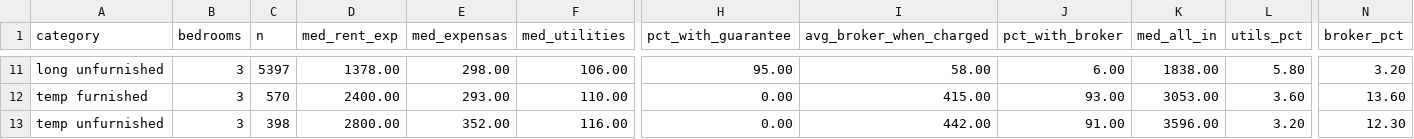
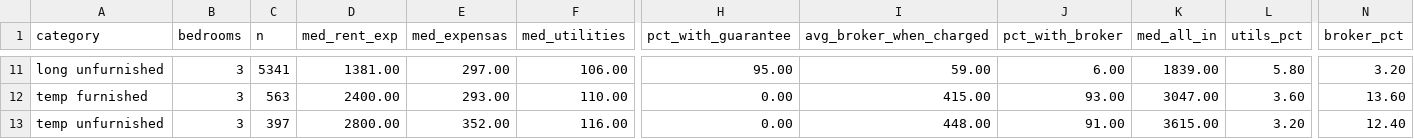
Before and after one commit to unitrank/buenos-aires-rental-market, a CSV file: data/latest/cost-breakdown.csv, drawn as a sheet; only a part is shown, gaps mark what is left out; the diff covers the shown part only; the diff names each change by its address in the sheet, - before the commit and + after, or states it on an @@ line.

```diff
--- a/data/latest/cost-breakdown.csv
+++ b/data/latest/cost-breakdown.csv
-C11 (n): 5397
+C11 (n): 5341
-D11 (med_rent_exp): 1378.00
+D11 (med_rent_exp): 1381.00
-E11 (med_expensas): 298.00
+E11 (med_expensas): 297.00
-I11 (avg_broker_when_charged): 58.00
+I11 (avg_broker_when_charged): 59.00
-K11 (med_all_in): 1838.00
+K11 (med_all_in): 1839.00
-C12 (n): 570
+C12 (n): 563
-K12 (med_all_in): 3053.00
+K12 (med_all_in): 3047.00
-C13 (n): 398
+C13 (n): 397
-I13 (avg_broker_when_charged): 442.00
+I13 (avg_broker_when_charged): 448.00
-K13 (med_all_in): 3596.00
+K13 (med_all_in): 3615.00
-N13 (broker_pct): 12.30
+N13 (broker_pct): 12.40
```
Also changed, not shown: 30 edited cells elsewhere in this file, data/history/uaci-2026-08.csv, data/latest/by-barrio.csv, 7 other files.
